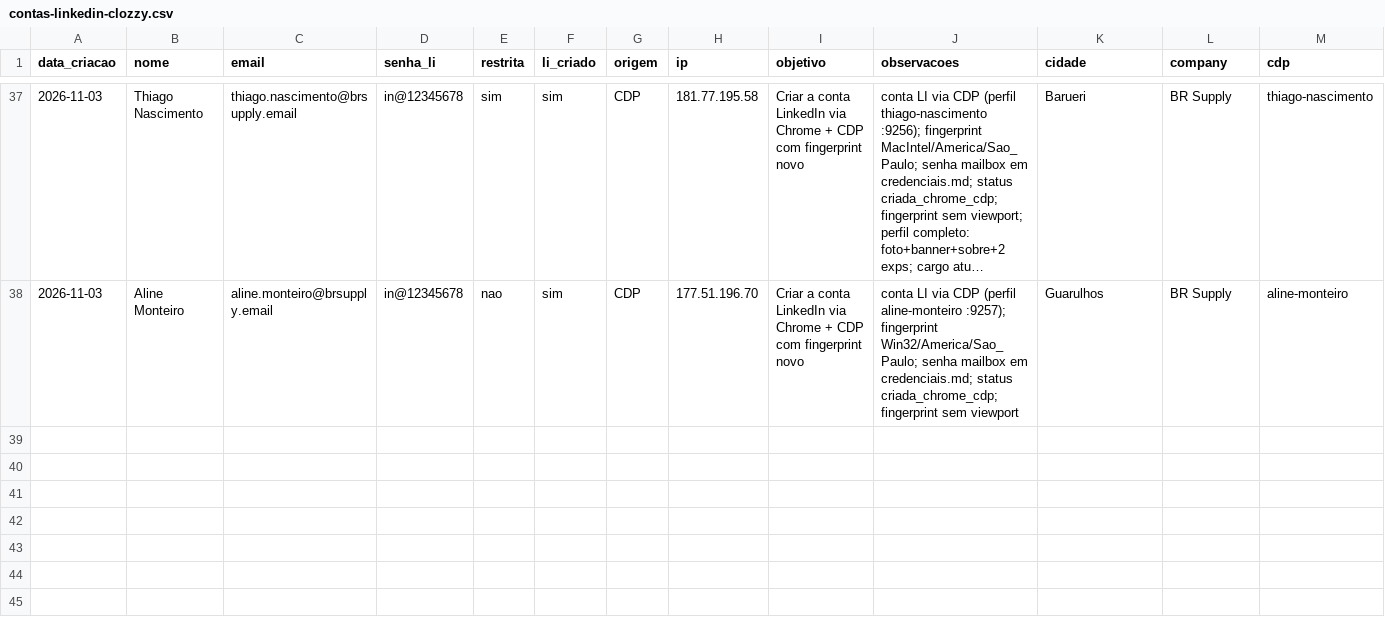
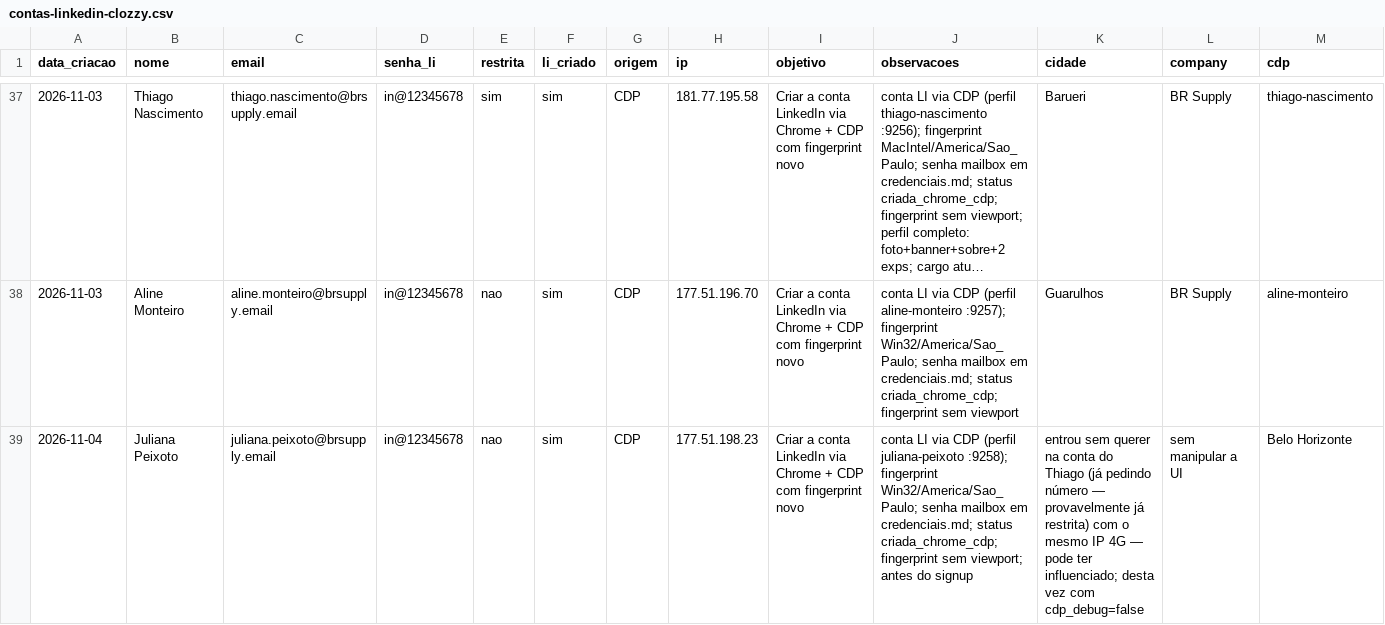
Before and after one commit to laerciogermano/workstation, a CSV file: screen-robot/pocs/android-studio/contas-linkedin-clozzy.csv, drawn as a sheet; only a part is shown, gaps mark what is left out; long unchanged cells end in …; rows hold the shown columns only; the diff names each change by its address in the sheet, - before the commit and + after, or states it on an @@ line.

```diff
--- a/screen-robot/pocs/android-studio/contas-linkedin-clozzy.csv
+++ b/screen-robot/pocs/android-studio/contas-linkedin-clozzy.csv
+row 39: 2026-11-04 | Juliana Peixoto | juliana.peixoto@brsupply.email | in@12345678 | nao | sim | CDP | 177.51.198.23 | Criar a conta LinkedIn via Chrome + CDP com fingerprint novo | conta LI via CDP (perfil juliana-peixoto :9258); fingerprint Win32/America/Sao_Paulo; senha mailbox em credenciais.md; status criada_chrome_cdp; fingerprint sem viewport; antes do signup | entrou sem querer na conta do Thiago (já pedindo número — provavelmente já restrita) com o mesmo IP 4G — pode ter influenciado; desta vez com cdp_debug=false | sem manipular a UI | Belo Horizonte
```
